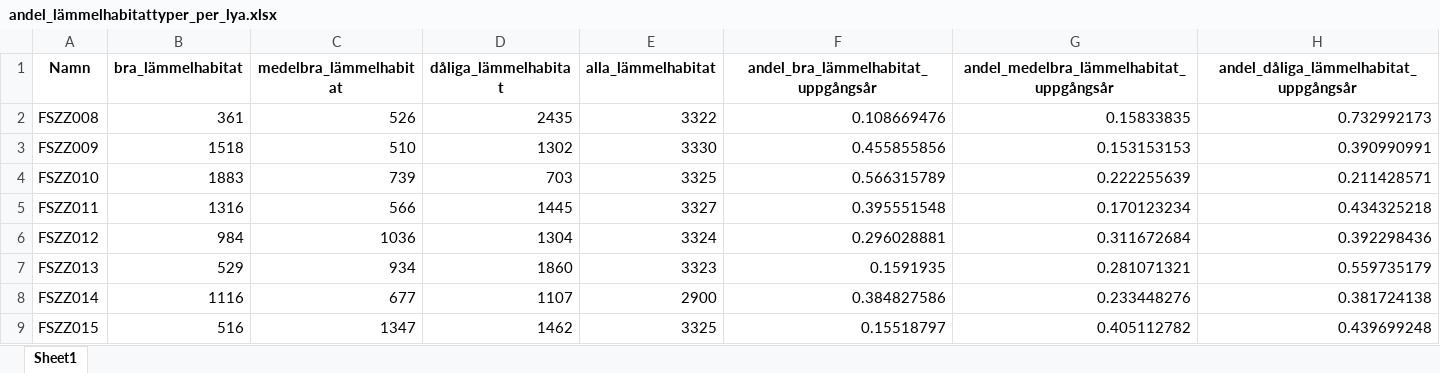
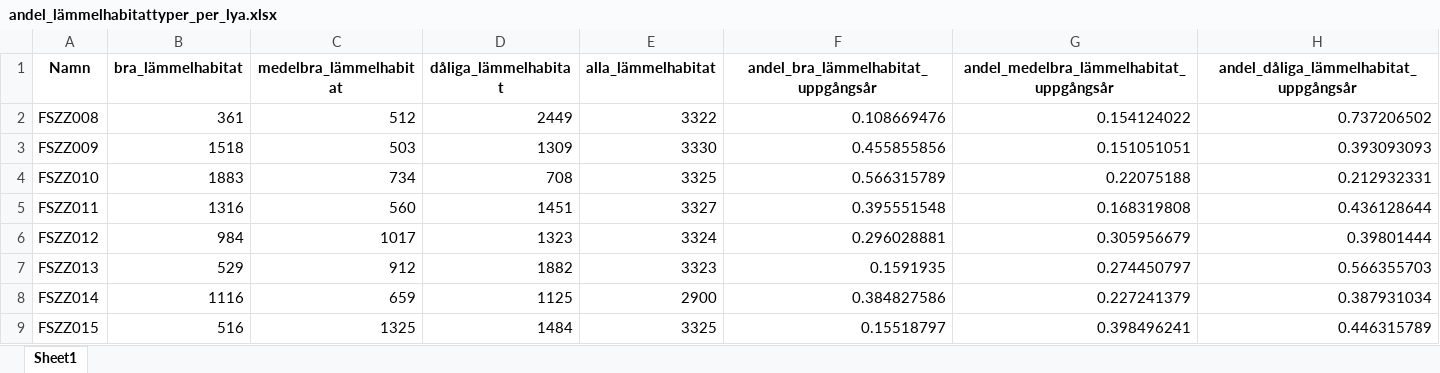
Before and after one commit to torhanssonfrank/Den-selection, an Excel workbook: Rawdata/andel_lämmelhabitattyper_per_lya.xlsx, sheet Sheet1, drawn as a sheet; only a part is shown; values as stored, in another font and other column widths than the file's, no borders; the diff covers the shown part only; the diff names each change by its address in the sheet, - before the commit and + after, or states it on an @@ line.

```diff
--- a/Rawdata/andel_lämmelhabitattyper_per_lya.xlsx (sheet Sheet1)
+++ b/Rawdata/andel_lämmelhabitattyper_per_lya.xlsx (sheet Sheet1)
-C2 (medelbra_lämmelhabitat): 526
+C2 (medelbra_lämmelhabitat): 512
-D2 (dåliga_lämmelhabitat): 2435
+D2 (dåliga_lämmelhabitat): 2449
-G2: 0.15833835
+G2: 0.154124022
-H2: 0.732992173
+H2: 0.737206502
-C3 (medelbra_lämmelhabitat): 510
+C3 (medelbra_lämmelhabitat): 503
-D3 (dåliga_lämmelhabitat): 1302
+D3 (dåliga_lämmelhabitat): 1309
-G3: 0.153153153
+G3: 0.151051051
-H3: 0.390990991
+H3: 0.393093093
-C4 (medelbra_lämmelhabitat): 739
+C4 (medelbra_lämmelhabitat): 734
-D4 (dåliga_lämmelhabitat): 703
+D4 (dåliga_lämmelhabitat): 708
-G4: 0.222255639
+G4: 0.22075188
-H4: 0.211428571
+H4: 0.212932331
-C5 (medelbra_lämmelhabitat): 566
+C5 (medelbra_lämmelhabitat): 560
-D5 (dåliga_lämmelhabitat): 1445
+D5 (dåliga_lämmelhabitat): 1451
-G5: 0.170123234
+G5: 0.168319808
-H5: 0.434325218
+H5: 0.436128644
-C6 (medelbra_lämmelhabitat): 1036
+C6 (medelbra_lämmelhabitat): 1017
-D6 (dåliga_lämmelhabitat): 1304
+D6 (dåliga_lämmelhabitat): 1323
-G6: 0.311672684
+G6: 0.305956679
-H6: 0.392298436
+H6: 0.39801444
-C7 (medelbra_lämmelhabitat): 934
+C7 (medelbra_lämmelhabitat): 912
-D7 (dåliga_lämmelhabitat): 1860
+D7 (dåliga_lämmelhabitat): 1882
-G7: 0.281071321
+G7: 0.274450797
-H7: 0.559735179
+H7: 0.566355703
-C8 (medelbra_lämmelhabitat): 677
+C8 (medelbra_lämmelhabitat): 659
-D8 (dåliga_lämmelhabitat): 1107
+D8 (dåliga_lämmelhabitat): 1125
-G8: 0.233448276
+G8: 0.227241379
-H8: 0.381724138
+H8: 0.387931034
-C9 (medelbra_lämmelhabitat): 1347
+C9 (medelbra_lämmelhabitat): 1325
-D9 (dåliga_lämmelhabitat): 1462
+D9 (dåliga_lämmelhabitat): 1484
-G9: 0.405112782
+G9: 0.398496241
-H9: 0.439699248
+H9: 0.446315789
```
Also changed, not shown: 2 added rows and 256 edited cells elsewhere in this sheet, Rawdata/lämmelprediktion_medelvärde_topp_uppgång.xlsx, Rawdata/metadataframsteg.xlsx, 6 other files.
